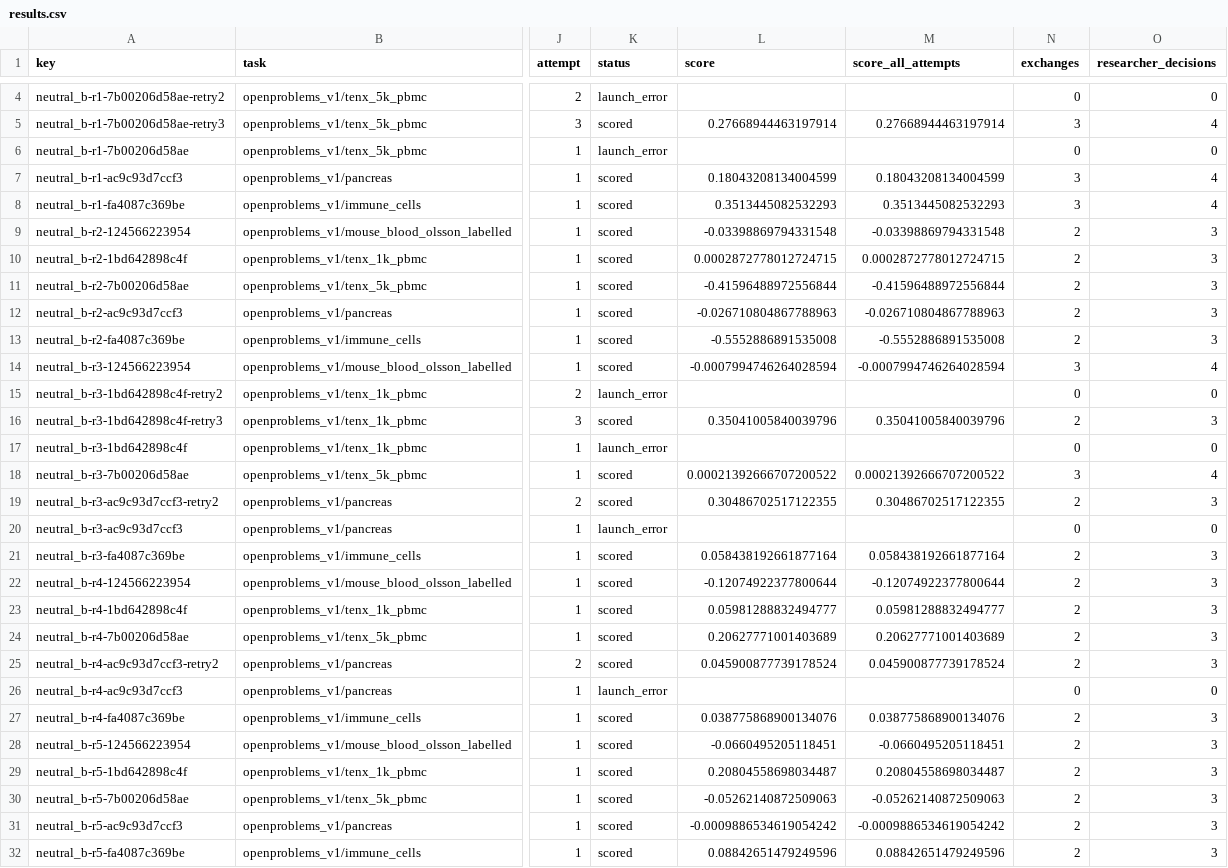
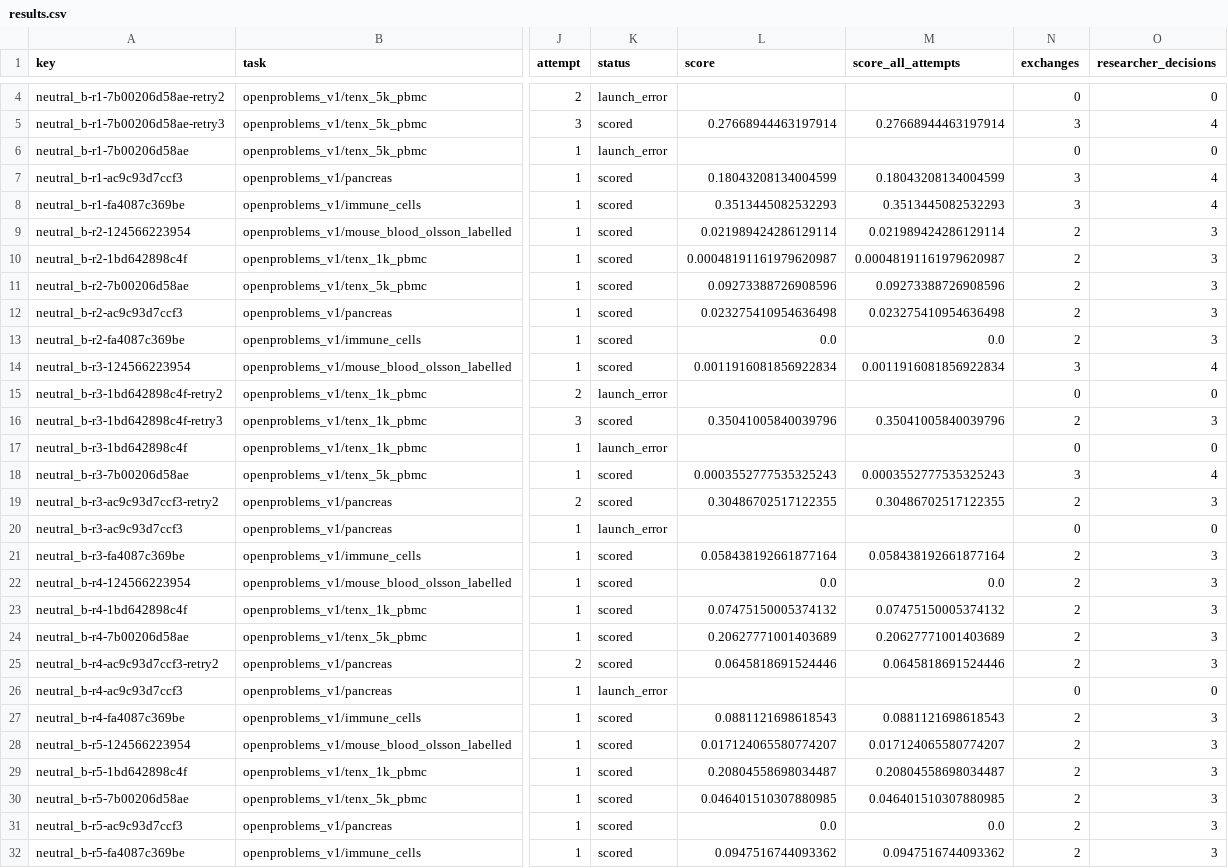
Before and after one commit to MatrAIx-ai/PersonaScienceBench, a CSV file: reports/openproblems_persona_pilot/neutral_b/results.csv, drawn as a sheet; only a part is shown, gaps mark what is left out; the diff covers the shown part only; the diff names each change by its address in the sheet, - before the commit and + after, or states it on an @@ line.

```diff
--- a/reports/openproblems_persona_pilot/neutral_b/results.csv
+++ b/reports/openproblems_persona_pilot/neutral_b/results.csv
-L9 (score): -0.03398869794331548
+L9 (score): 0.021989424286129114
-M9 (score_all_attempts): -0.03398869794331548
+M9 (score_all_attempts): 0.021989424286129114
-L10 (score): 0.0002872778012724715
+L10 (score): 0.00048191161979620987
-M10 (score_all_attempts): 0.0002872778012724715
+M10 (score_all_attempts): 0.00048191161979620987
-L11 (score): -0.41596488972556844
+L11 (score): 0.09273388726908596
-M11 (score_all_attempts): -0.41596488972556844
+M11 (score_all_attempts): 0.09273388726908596
-L12 (score): -0.026710804867788963
+L12 (score): 0.023275410954636498
-M12 (score_all_attempts): -0.026710804867788963
+M12 (score_all_attempts): 0.023275410954636498
-L13 (score): -0.5552886891535008
+L13 (score): 0.0
-M13 (score_all_attempts): -0.5552886891535008
+M13 (score_all_attempts): 0.0
-L14 (score): -0.0007994746264028594
+L14 (score): 0.0011916081856922834
-M14 (score_all_attempts): -0.0007994746264028594
+M14 (score_all_attempts): 0.0011916081856922834
-L18 (score): 0.00021392666707200522
+L18 (score): 0.0003552777535325243
-M18 (score_all_attempts): 0.00021392666707200522
+M18 (score_all_attempts): 0.0003552777535325243
-L22 (score): -0.12074922377800644
+L22 (score): 0.0
-M22 (score_all_attempts): -0.12074922377800644
+M22 (score_all_attempts): 0.0
-L23 (score): 0.05981288832494777
+L23 (score): 0.07475150005374132
-M23 (score_all_attempts): 0.05981288832494777
+M23 (score_all_attempts): 0.07475150005374132
-L25 (score): 0.045900877739178524
+L25 (score): 0.0645818691524446
-M25 (score_all_attempts): 0.045900877739178524
+M25 (score_all_attempts): 0.0645818691524446
-L27 (score): 0.038775868900134076
+L27 (score): 0.0881121698618543
-M27 (score_all_attempts): 0.038775868900134076
+M27 (score_all_attempts): 0.0881121698618543
-L28 (score): -0.0660495205118451
+L28 (score): 0.017124065580774207
-M28 (score_all_attempts): -0.0660495205118451
+M28 (score_all_attempts): 0.017124065580774207
-L30 (score): -0.05262140872509063
+L30 (score): 0.046401510307880985
-M30 (score_all_attempts): -0.05262140872509063
+M30 (score_all_attempts): 0.046401510307880985
-L31 (score): -0.0009886534619054242
+L31 (score): 0.0
-M31 (score_all_attempts): -0.0009886534619054242
+M31 (score_all_attempts): 0.0
-L32 (score): 0.08842651479249596
+L32 (score): 0.0947516744093362
-M32 (score_all_attempts): 0.08842651479249596
+M32 (score_all_attempts): 0.0947516744093362
```
Also changed, not shown: 4 edited cells elsewhere in this file, reports/openproblems_persona_pilot/results.csv, reports/openproblems_persona_pilot/screen/results.csv, 10 other files.
